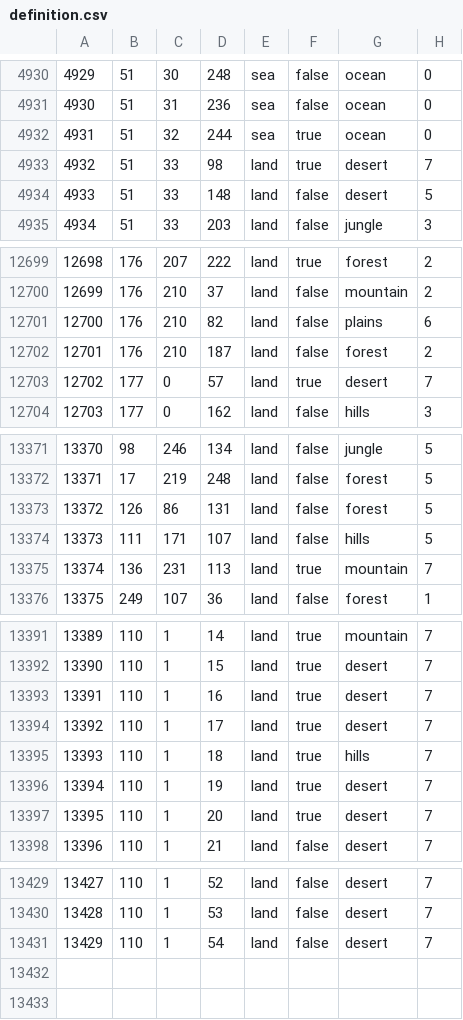
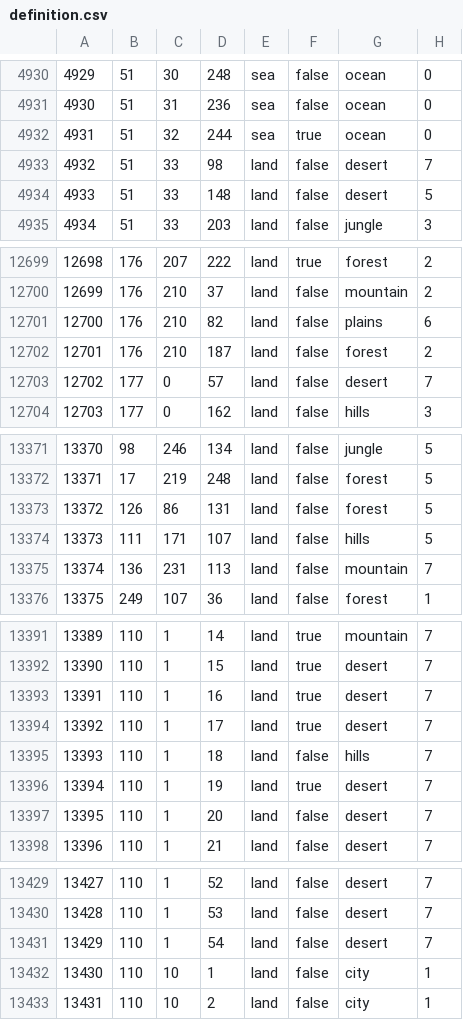
Before and after one commit to 1haven0enemies/Iron-Throne, a CSV file: map/definition.csv, drawn as a sheet; only a part is shown, gaps mark what is left out; the diff covers the shown part only.

```diff
--- a/map/definition.csv
+++ b/map/definition.csv
@@ -4932,3 +4932,3 @@
 4931;51;32;244;sea;true;ocean;0
-4932;51;33;98;land;true;desert;7
+4932;51;33;98;land;false;desert;7
 4933;51;33;148;land;false;desert;5
@@ -12702,3 +12702,3 @@
 12701;176;210;187;land;false;forest;2
-12702;177;0;57;land;true;desert;7
+12702;177;0;57;land;false;desert;7
 12703;177;0;162;land;false;hills;3
@@ -13374,3 +13374,3 @@
 13373;111;171;107;land;false;hills;5
-13374;136;231;113;land;true;mountain;7
+13374;136;231;113;land;false;mountain;7
 13375;249;107;36;land;false;forest;1
@@ -13394,5 +13394,5 @@
 13392;110;1;17;land;true;desert;7
-13393;110;1;18;land;true;hills;7
+13393;110;1;18;land;false;hills;7
 13394;110;1;19;land;true;desert;7
-13395;110;1;20;land;true;desert;7
+13395;110;1;20;land;false;desert;7
 13396;110;1;21;land;false;desert;7
@@ -13431 +13431,3 @@
 13429;110;1;54;land;false;desert;7
+13430;110;10;1;land;false;city;1
+13431;110;10;2;land;false;city;1
```
Also changed, not shown: 1 edited cell elsewhere in this file, 1 other file.
